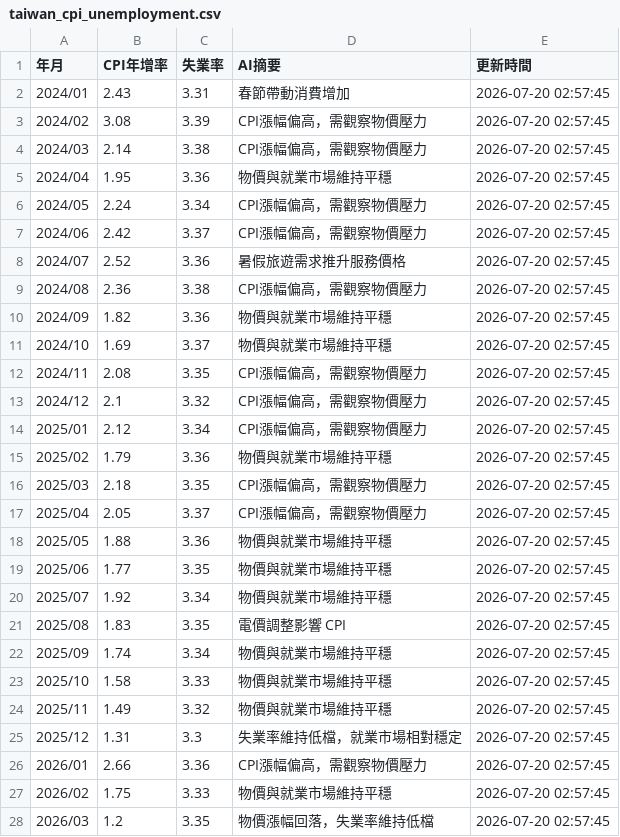
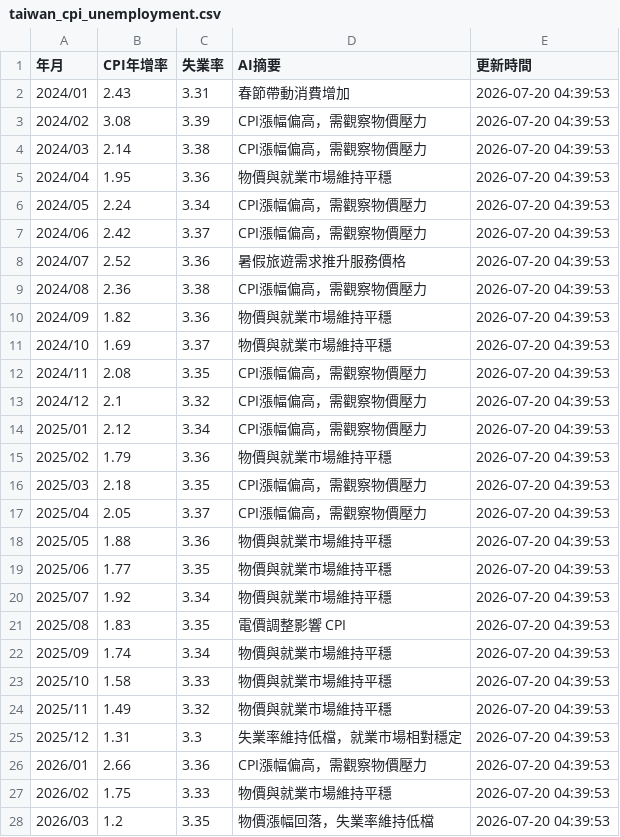
Before and after one commit to yoga8008/hr-economic-data, a CSV file: data/taiwan_cpi_unemployment.csv, drawn as a sheet; only a part is shown; the diff covers the shown part only.

```diff
--- a/data/taiwan_cpi_unemployment.csv
+++ b/data/taiwan_cpi_unemployment.csv
@@ -1,28 +1,28 @@
 年月,CPI年增率,失業率,AI摘要,更新時間
-2024/01,2.43,3.31,春節帶動消費增加,2026-07-20 02:57:45
-2024/02,3.08,3.39,CPI漲幅偏高，需觀察物價壓力,2026-07-20 02:57:45
-2024/03,2.14,3.38,CPI漲幅偏高，需觀察物價壓力,2026-07-20 02:57:45
-2024/04,1.95,3.36,物價與就業市場維持平穩,2026-07-20 02:57:45
-2024/05,2.24,3.34,CPI漲幅偏高，需觀察物價壓力,2026-07-20 02:57:45
-2024/06,2.42,3.37,CPI漲幅偏高，需觀察物價壓力,2026-07-20 02:57:45
-2024/07,2.52,3.36,暑假旅遊需求推升服務價格,2026-07-20 02:57:45
-2024/08,2.36,3.38,CPI漲幅偏高，需觀察物價壓力,2026-07-20 02:57:45
-2024/09,1.82,3.36,物價與就業市場維持平穩,2026-07-20 02:57:45
-2024/10,1.69,3.37,物價與就業市場維持平穩,2026-07-20 02:57:45
-2024/11,2.08,3.35,CPI漲幅偏高，需觀察物價壓力,2026-07-20 02:57:45
-2024/12,2.1,3.32,CPI漲幅偏高，需觀察物價壓力,2026-07-20 02:57:45
-2025/01,2.12,3.34,CPI漲幅偏高，需觀察物價壓力,2026-07-20 02:57:45
-2025/02,1.79,3.36,物價與就業市場維持平穩,2026-07-20 02:57:45
-2025/03,2.18,3.35,CPI漲幅偏高，需觀察物價壓力,2026-07-20 02:57:45
-2025/04,2.05,3.37,CPI漲幅偏高，需觀察物價壓力,2026-07-20 02:57:45
-2025/05,1.88,3.36,物價與就業市場維持平穩,2026-07-20 02:57:45
-2025/06,1.77,3.35,物價與就業市場維持平穩,2026-07-20 02:57:45
-2025/07,1.92,3.34,物價與就業市場維持平穩,2026-07-20 02:57:45
-2025/08,1.83,3.35,電價調整影響 CPI,2026-07-20 02:57:45
-2025/09,1.74,3.34,物價與就業市場維持平穩,2026-07-20 02:57:45
-2025/10,1.58,3.33,物價與就業市場維持平穩,2026-07-20 02:57:45
-2025/11,1.49,3.32,物價與就業市場維持平穩,2026-07-20 02:57:45
-2025/12,1.31,3.3,失業率維持低檔，就業市場相對穩定,2026-07-20 02:57:45
-2026/01,2.66,3.36,CPI漲幅偏高，需觀察物價壓力,2026-07-20 02:57:45
-2026/02,1.75,3.33,物價與就業市場維持平穩,2026-07-20 02:57:45
-2026/03,1.2,3.35,物價漲幅回落，失業率維持低檔,2026-07-20 02:57:45
+2024/01,2.43,3.31,春節帶動消費增加,2026-07-20 04:39:53
+2024/02,3.08,3.39,CPI漲幅偏高，需觀察物價壓力,2026-07-20 04:39:53
+2024/03,2.14,3.38,CPI漲幅偏高，需觀察物價壓力,2026-07-20 04:39:53
+2024/04,1.95,3.36,物價與就業市場維持平穩,2026-07-20 04:39:53
+2024/05,2.24,3.34,CPI漲幅偏高，需觀察物價壓力,2026-07-20 04:39:53
+2024/06,2.42,3.37,CPI漲幅偏高，需觀察物價壓力,2026-07-20 04:39:53
+2024/07,2.52,3.36,暑假旅遊需求推升服務價格,2026-07-20 04:39:53
+2024/08,2.36,3.38,CPI漲幅偏高，需觀察物價壓力,2026-07-20 04:39:53
+2024/09,1.82,3.36,物價與就業市場維持平穩,2026-07-20 04:39:53
+2024/10,1.69,3.37,物價與就業市場維持平穩,2026-07-20 04:39:53
+2024/11,2.08,3.35,CPI漲幅偏高，需觀察物價壓力,2026-07-20 04:39:53
+2024/12,2.1,3.32,CPI漲幅偏高，需觀察物價壓力,2026-07-20 04:39:53
+2025/01,2.12,3.34,CPI漲幅偏高，需觀察物價壓力,2026-07-20 04:39:53
+2025/02,1.79,3.36,物價與就業市場維持平穩,2026-07-20 04:39:53
+2025/03,2.18,3.35,CPI漲幅偏高，需觀察物價壓力,2026-07-20 04:39:53
+2025/04,2.05,3.37,CPI漲幅偏高，需觀察物價壓力,2026-07-20 04:39:53
+2025/05,1.88,3.36,物價與就業市場維持平穩,2026-07-20 04:39:53
+2025/06,1.77,3.35,物價與就業市場維持平穩,2026-07-20 04:39:53
+2025/07,1.92,3.34,物價與就業市場維持平穩,2026-07-20 04:39:53
+2025/08,1.83,3.35,電價調整影響 CPI,2026-07-20 04:39:53
+2025/09,1.74,3.34,物價與就業市場維持平穩,2026-07-20 04:39:53
+2025/10,1.58,3.33,物價與就業市場維持平穩,2026-07-20 04:39:53
+2025/11,1.49,3.32,物價與就業市場維持平穩,2026-07-20 04:39:53
+2025/12,1.31,3.3,失業率維持低檔，就業市場相對穩定,2026-07-20 04:39:53
+2026/01,2.66,3.36,CPI漲幅偏高，需觀察物價壓力,2026-07-20 04:39:53
+2026/02,1.75,3.33,物價與就業市場維持平穩,2026-07-20 04:39:53
+2026/03,1.2,3.35,物價漲幅回落，失業率維持低檔,2026-07-20 04:39:53
```
Also changed, not shown: 2 edited cells elsewhere in this file, 3 other files.
